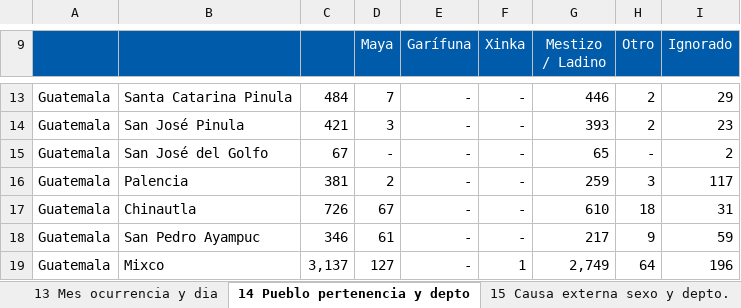
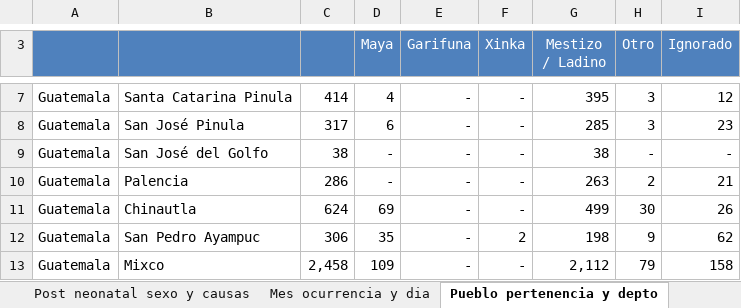
Before and after one commit to jcdiegolopez/MD-PY1, an Excel workbook: data/defunciones/2018.xlsx, sheet Pueblo pertenencia y depto, drawn as a sheet; only a part is shown, gaps mark what is left out; values as stored, in another font and other column widths than the file's, no borders; charts and pictures and conditional formats not drawn; addresses are those after the commit; the diff covers the shown part only; the diff names each change by its address in the sheet, - before the commit and + after, or states it on an @@ line.

```diff
--- a/data/defunciones/2018.xlsx (sheet Pueblo pertenencia y depto)
+++ b/data/defunciones/2018.xlsx (sheet Pueblo pertenencia y depto)
-sheet tab: 13 Mes ocurrencia y dia
+sheet tab: Mes ocurrencia y dia
-sheet tab: 14 Pueblo pertenencia y depto
+sheet tab: Pueblo pertenencia y depto
-A3:I3 fill: #005BAA
+A3:I3 fill: #4F81BD
-E3: Garífuna
+E3: Garifuna
-C7: 484
+C7: 414
-D7 (Maya): 7
+D7 (Maya): 4
-G7 (Mestizo / Ladino): 446
+G7 (Mestizo / Ladino): 395
-H7:H8 (Otro): 2
+H7:H8 (Otro): 3
-I7 (Ignorado): 29
+I7 (Ignorado): 12
-C8: 421
+C8: 317
-D8 (Maya): 3
+D8 (Maya): 6
-G8 (Mestizo / Ladino): 393
+G8 (Mestizo / Ladino): 285
-C9: 67
+C9: 38
-G9 (Mestizo / Ladino): 65
+G9 (Mestizo / Ladino): 38
-I9 (Ignorado): 2
+I9 (Ignorado): -
-C10: 381
+C10: 286
-D10 (Maya): 2
+D10 (Maya): -
-G10 (Mestizo / Ladino): 259
+G10 (Mestizo / Ladino): 263
-H10 (Otro): 3
+H10 (Otro): 2
-I10 (Ignorado): 117
+I10 (Ignorado): 21
-C11: 726
+C11: 624
-D11 (Maya): 67
+D11 (Maya): 69
-G11 (Mestizo / Ladino): 610
+G11 (Mestizo / Ladino): 499
-H11 (Otro): 18
+H11 (Otro): 30
-I11 (Ignorado): 31
+I11 (Ignorado): 26
-C12: 346
+C12: 306
-D12 (Maya): 61
+D12 (Maya): 35
-F12 (Xinka): -
+F12 (Xinka): 2
-G12 (Mestizo / Ladino): 217
+G12 (Mestizo / Ladino): 198
-I12 (Ignorado): 59
+I12 (Ignorado): 62
-C13: 3,137
+C13: 2,458
-D13 (Maya): 127
+D13 (Maya): 109
-F13 (Xinka): 1
+F13 (Xinka): -
-G13 (Mestizo / Ladino): 2,749
+G13 (Mestizo / Ladino): 2,112
-H13 (Otro): 64
+H13 (Otro): 79
-I13 (Ignorado): 196
+I13 (Ignorado): 158
```
Also changed, not shown: 8 removed rows, 1576 edited cells, cell formats and merged cells elsewhere in this sheet, sheet Depto. sexo y edades simples, sheet Lugar ocurrencia depto y mun, sheet Tipo de asistencia depto y mun, sheet Edad sexo y causas de muerte, sheet Depto. sexo y causas de muerte, sheet Tipo certificación depto. y mun, 9 more sheets, other sheet tabs, charts or pictures, data/defunciones/2015.xlsx, data/defunciones/2016.xlsx, 7 other files.
